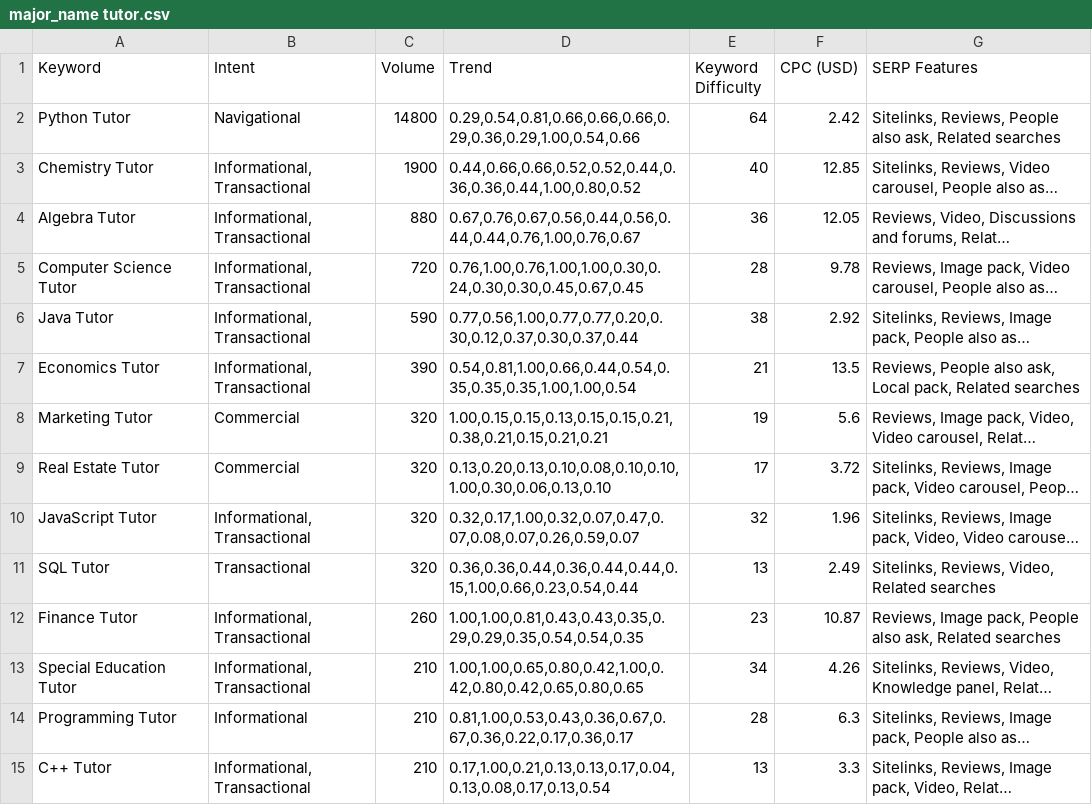
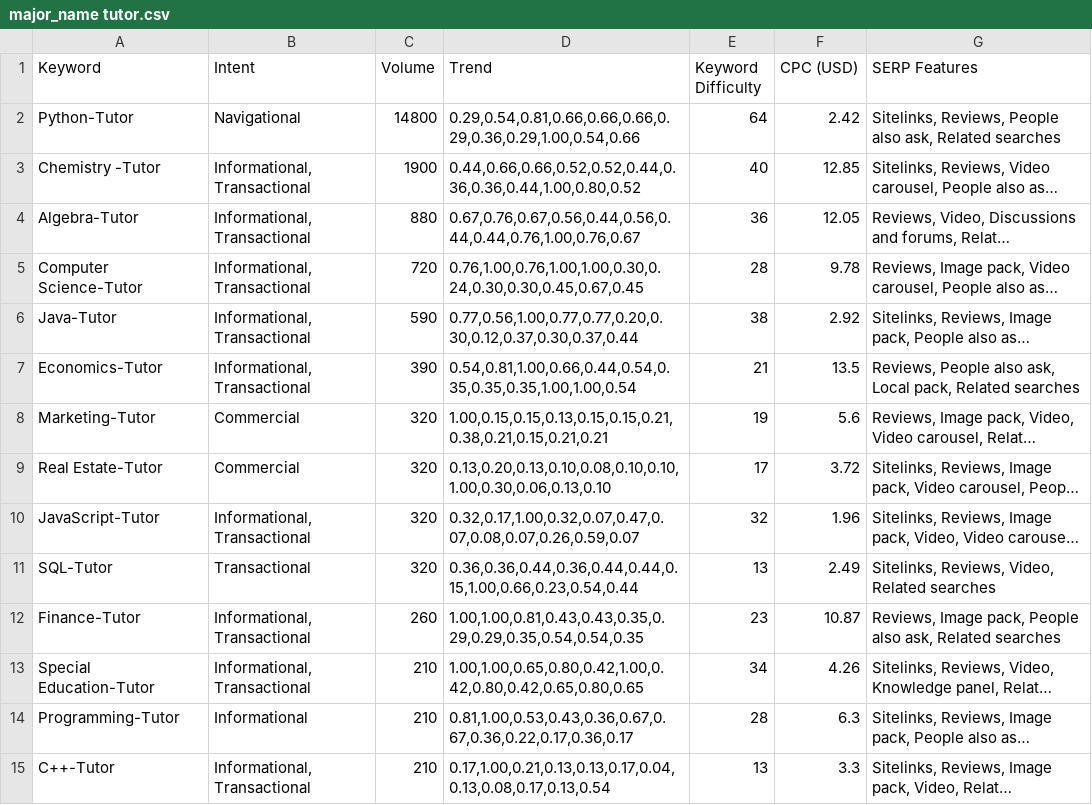
Before and after one commit to wkjdsg/generate_editorial_content, a CSV file: tutor/major_name tutor.csv, drawn as a sheet; only a part is shown; long unchanged cells end in …; the diff covers the shown part only; the diff names each change by its address in the sheet, - before the commit and + after, or states it on an @@ line.

```diff
--- a/tutor/major_name tutor.csv
+++ b/tutor/major_name tutor.csv
-A2 (Keyword): Python Tutor
+A2 (Keyword): Python-Tutor
-A3 (Keyword): Chemistry Tutor
+A3 (Keyword): Chemistry -Tutor
-A4 (Keyword): Algebra Tutor
+A4 (Keyword): Algebra-Tutor
-A5 (Keyword): Computer Science Tutor
+A5 (Keyword): Computer Science-Tutor
-A6 (Keyword): Java Tutor
+A6 (Keyword): Java-Tutor
-A7 (Keyword): Economics Tutor
+A7 (Keyword): Economics-Tutor
-A8 (Keyword): Marketing Tutor
+A8 (Keyword): Marketing-Tutor
-A9 (Keyword): Real Estate Tutor
+A9 (Keyword): Real Estate-Tutor
-A10 (Keyword): JavaScript Tutor
+A10 (Keyword): JavaScript-Tutor
-A11 (Keyword): SQL Tutor
+A11 (Keyword): SQL-Tutor
-A12 (Keyword): Finance Tutor
+A12 (Keyword): Finance-Tutor
-A13 (Keyword): Special Education Tutor
+A13 (Keyword): Special Education-Tutor
-A14 (Keyword): Programming Tutor
+A14 (Keyword): Programming-Tutor
-A15 (Keyword): C++ Tutor
+A15 (Keyword): C++-Tutor
```
Also changed, not shown: 32 edited cells elsewhere in this file, tutor/major_name solver.csv, tutor/major_name_ai.csv, 6 other files.
